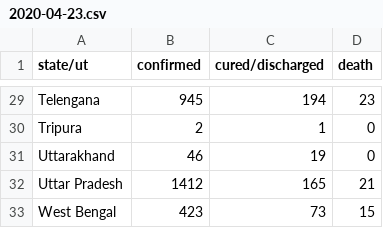
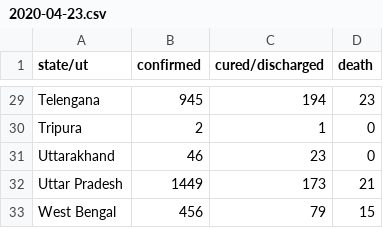
Before and after one commit to bauripalash/ncov-19-india, a CSV file: data/2020-04-23.csv, drawn as a sheet; only a part is shown, gaps mark what is left out; the diff covers the shown part only.

```diff
--- a/data/2020-04-23.csv
+++ b/data/2020-04-23.csv
@@ -30,4 +30,4 @@ Telengana,945,194,23
 Tripura,2,1,0
-Uttarakhand,46,19,0
-Uttar Pradesh,1412,165,21
-West Bengal,423,73,15
+Uttarakhand,46,23,0
+Uttar Pradesh,1449,173,21
+West Bengal,456,79,15
```
Also changed, not shown: 1 added row, 1 removed row and 26 edited cells elsewhere in this file, 3 other files.
